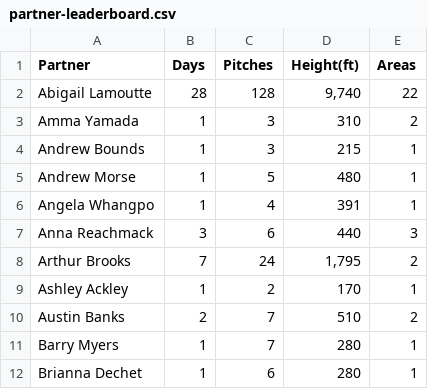
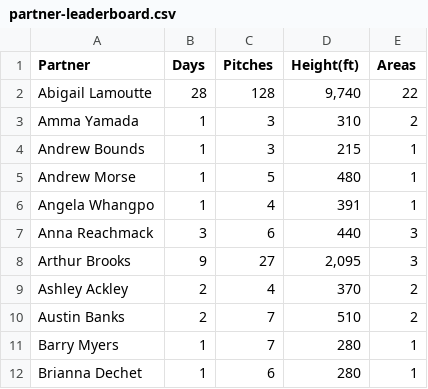
Before and after one commit to achiquit/websitejazzhands, a CSV file: climbing/data/partner-leaderboard.csv, drawn as a sheet; only a part is shown.

```diff
--- a/climbing/data/partner-leaderboard.csv
+++ b/climbing/data/partner-leaderboard.csv
@@ -7,4 +7,4 @@ Partner,Days,Pitches,Height(ft),Areas
 "Anna Reachmack",3,6,440,3
-"Arthur Brooks",7,24,"1,795",2
-"Ashley Ackley",1,2,170,1
+"Arthur Brooks",9,27,"2,095",3
+"Ashley Ackley",2,4,370,2
 "Austin Banks",2,7,510,2
```
Also changed, not shown: climbing/data/all-ticks.csv, climbing/data/monthly-height.csv, 3 other files.
